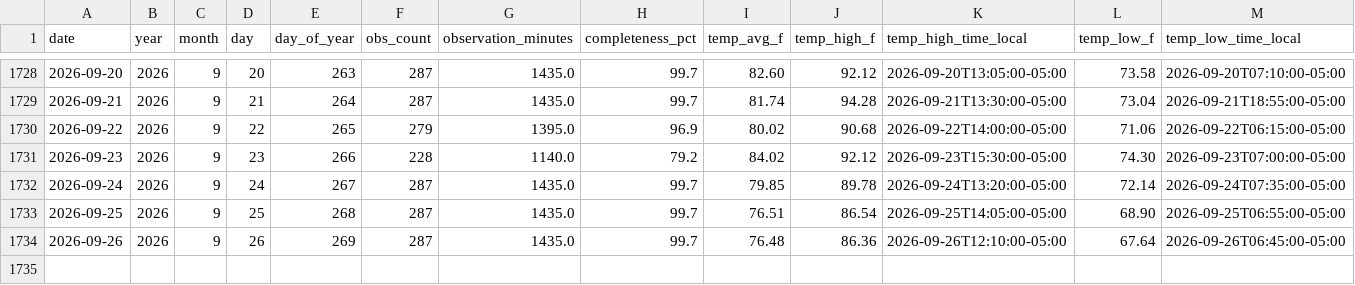
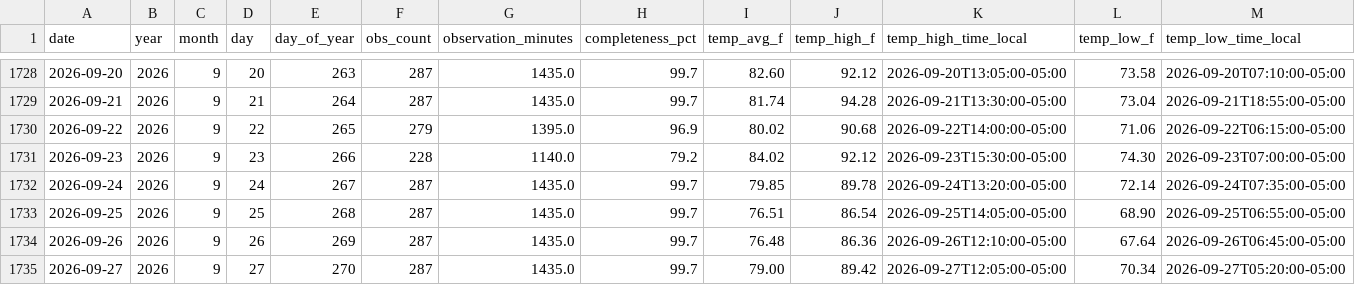
Before and after one commit to mefferso/Tempest_Beachhouse, a CSV file: docs/data/stations/105815/daily.csv, drawn as a sheet; only a part is shown, gaps mark what is left out; rows hold the shown columns only; the diff names each change by its address in the sheet, - before the commit and + after, or states it on an @@ line.

```diff
--- a/docs/data/stations/105815/daily.csv
+++ b/docs/data/stations/105815/daily.csv
+row 1735: 2026-09-27 | 2026 | 9 | 27 | 270 | 287 | 1435.0 | 99.7 | 79.00 | 89.42 | 2026-09-27T12:05:00-05:00 | 70.34 | 2026-09-27T05:20:00-05:00
```
Also changed, not shown: docs/data/stations/135442/daily.csv, 7 other files.
